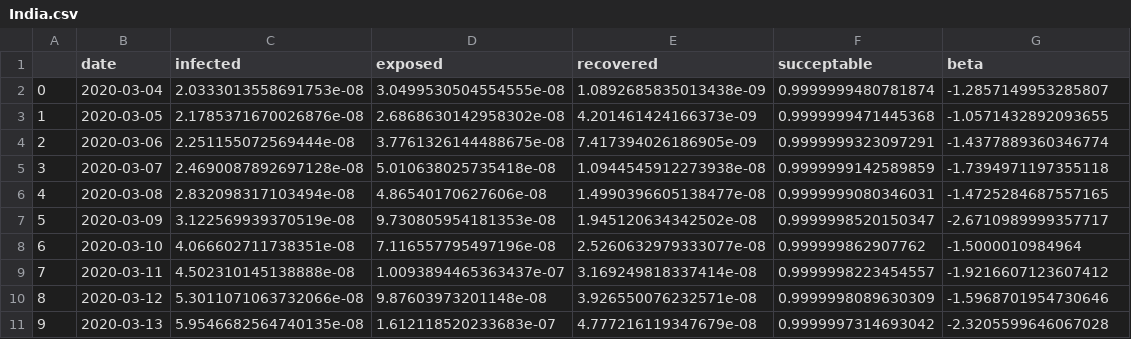
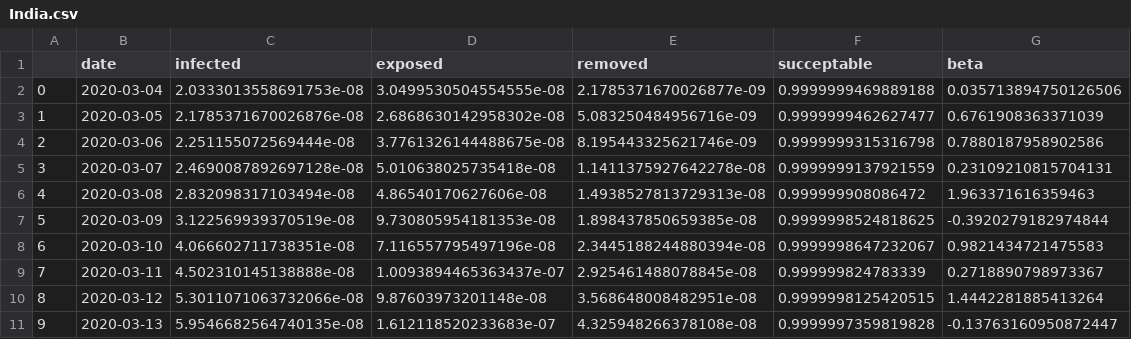
Before and after one commit to jayanti-prasad/Covid-19, a CSV file: fitting/results/India.csv, drawn as a sheet; only a part is shown; the diff covers the shown part only.

```diff
--- a/fitting/results/India.csv
+++ b/fitting/results/India.csv
@@ -1,11 +1,11 @@
-,date,infected,exposed,recovered,succeptable,beta
-0,2020-03-04,2.0333013558691753e-08,3.0499530504554555e-08,1.0892685835013438e-09,0.9999999480781874,-1.2857149953285807
-1,2020-03-05,2.1785371670026876e-08,2.6868630142958302e-08,4.201461424166373e-09,0.9999999471445368,-1.0571432892093655
-2,2020-03-06,2.251155072569444e-08,3.7761326144488675e-08,7.417394026186905e-09,0.9999999323097291,-1.4377889360346774
-3,2020-03-07,2.4690087892697128e-08,5.010638025735418e-08,1.0944545912273938e-08,0.9999999142589859,-1.7394971197355118
-4,2020-03-08,2.832098317103494e-08,4.86540170627606e-08,1.4990396605138477e-08,0.9999999080346031,-1.4725284687557165
-5,2020-03-09,3.122569939370519e-08,9.730805954181353e-08,1.945120634342502e-08,0.9999998520150347,-2.6710989999357717
-6,2020-03-10,4.066602711738351e-08,7.116557795497196e-08,2.5260632979333077e-08,0.999999862907762,-1.5000010984964
-7,2020-03-11,4.502310145138888e-08,1.0093894465363437e-07,3.169249818337414e-08,0.9999998223454557,-1.9216607123607412
-8,2020-03-12,5.3011071063732066e-08,9.87603973201148e-08,3.926550076232571e-08,0.9999998089630309,-1.5968701954730646
-9,2020-03-13,5.9546682564740135e-08,1.612118520233683e-07,4.777216119347679e-08,0.9999997314693042,-2.3205599646067028
+,date,infected,exposed,removed,succeptable,beta
+0,2020-03-04,2.0333013558691753e-08,3.0499530504554555e-08,2.1785371670026877e-09,0.9999999469889188,0.035713894750126506
+1,2020-03-05,2.1785371670026876e-08,2.6868630142958302e-08,5.083250484956716e-09,0.9999999462627477,0.6761908363371039
+2,2020-03-06,2.251155072569444e-08,3.7761326144488675e-08,8.195443325621746e-09,0.9999999315316798,0.7880187958902586
+3,2020-03-07,2.4690087892697128e-08,5.010638025735418e-08,1.1411375927642278e-08,0.9999999137921559,0.23109210815704131
+4,2020-03-08,2.832098317103494e-08,4.86540170627606e-08,1.4938527813729313e-08,0.999999908086472,1.963371616359463
+5,2020-03-09,3.122569939370519e-08,9.730805954181353e-08,1.898437850659385e-08,0.9999998524818625,-0.3920279182974844
+6,2020-03-10,4.066602711738351e-08,7.116557795497196e-08,2.3445188244880394e-08,0.9999998647232067,0.9821434721475583
+7,2020-03-11,4.502310145138888e-08,1.0093894465363437e-07,2.925461488078845e-08,0.999999824783339,0.2718890798973367
+8,2020-03-12,5.3011071063732066e-08,9.87603973201148e-08,3.568648008482951e-08,0.9999998125420515,1.4442281885413264
+9,2020-03-13,5.9546682564740135e-08,1.612118520233683e-07,4.325948266378108e-08,0.9999997359819828,-0.13763160950872447
```
Also changed, not shown: 87 edited cells elsewhere in this file, fitting/results/Germany.csv, fitting/results/Iran.csv, 12 other files.
